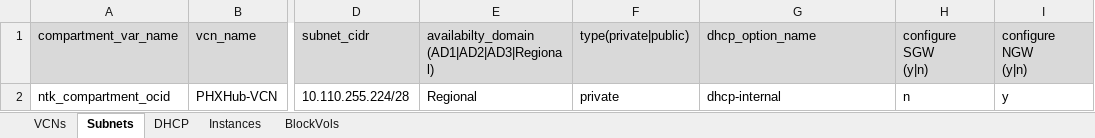
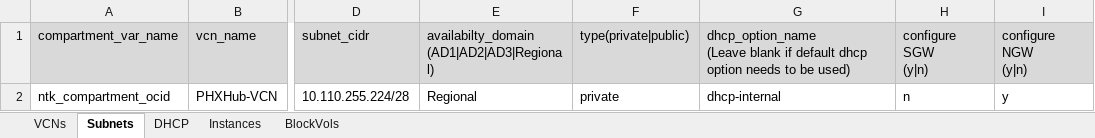
Before and after one commit to oracle-devrel/cd3-automation-toolkit, an Excel workbook: oci_tenancy/base_tf_creation_v3.0/example/CD3-template.xlsx, sheet Subnets, drawn as a sheet; only a part is shown, gaps mark what is left out; values as stored, in another font and other column widths than the file's, no borders; ↵ is a line break in a cell; the diff names each change by its address in the sheet, - before the commit and + after, or states it on an @@ line.

```diff
--- a/oci_tenancy/base_tf_creation_v3.0/example/CD3-template.xlsx (sheet Subnets)
+++ b/oci_tenancy/base_tf_creation_v3.0/example/CD3-template.xlsx (sheet Subnets)
-G1: dhcp_option_name
+G1: dhcp_option_name ↵ (Leave blank if default dhcp option needs to be used)
```
Also changed, not shown: sheet Instances, 1 other file.
